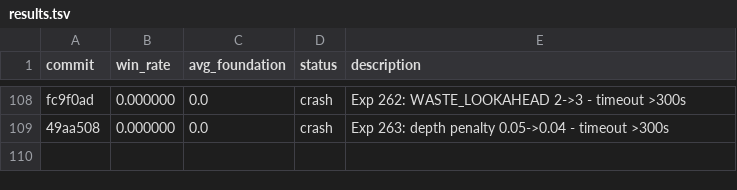
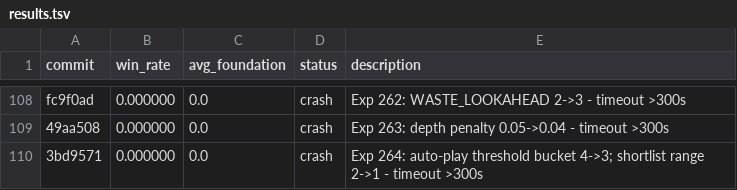
Before and after one commit to ridermw/autoresearch, a TSV file: autosolitaire/results.tsv, drawn as a sheet; only a part is shown, gaps mark what is left out; the diff names each change by its address in the sheet, - before the commit and + after, or states it on an @@ line.

```diff
--- a/autosolitaire/results.tsv
+++ b/autosolitaire/results.tsv
+row 110: 3bd9571 | 0.000000 | 0.0 | crash | Exp 264: auto-play threshold bucket 4->3; shortlist range 2->1 - timeout >300s
```
Also changed, not shown: 1 other file.
